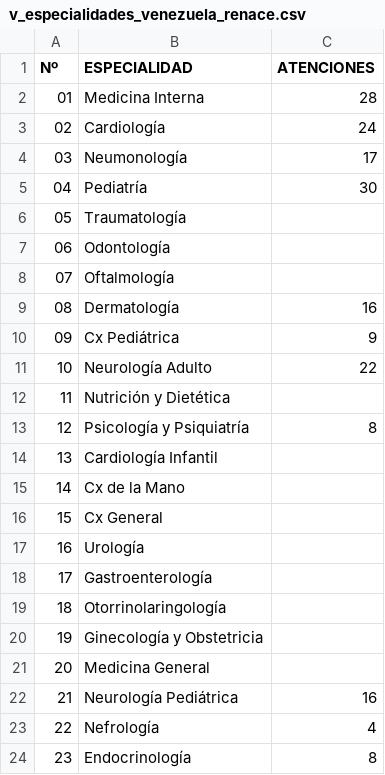
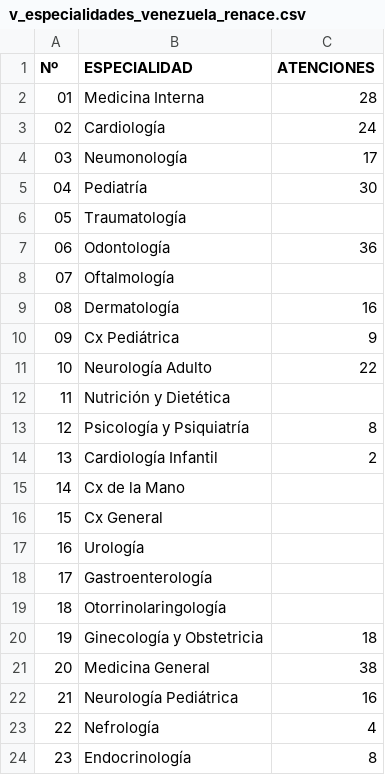
Before and after one commit to s2vivasjimmy-lgtm/mi_sistema, a CSV file: v_especialidades_venezuela_renace.csv, drawn as a sheet.

Commit message:
Actualización datos Puesto Comando

```diff
--- a/v_especialidades_venezuela_renace.csv
+++ b/v_especialidades_venezuela_renace.csv
@@ -6,3 +6,3 @@ Nº,ESPECIALIDAD,ATENCIONES
 05,Traumatología,
-06,Odontología,
+06,Odontología,36
 07,Oftalmología,
@@ -13,3 +13,3 @@ Nº,ESPECIALIDAD,ATENCIONES
 12,Psicología y Psiquiatría ,8
-13,Cardiología Infantil,
+13,Cardiología Infantil,2
 14,Cx de la Mano,
@@ -19,4 +19,4 @@ Nº,ESPECIALIDAD,ATENCIONES
 18,Otorrinolaringología,
-19,Ginecología y Obstetricia ,
-20,Medicina General,
+19,Ginecología y Obstetricia ,18
+20,Medicina General,38
 21,Neurología Pediátrica,16
```
